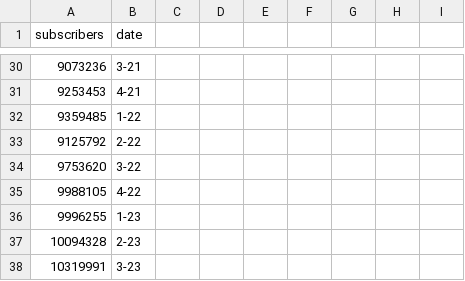
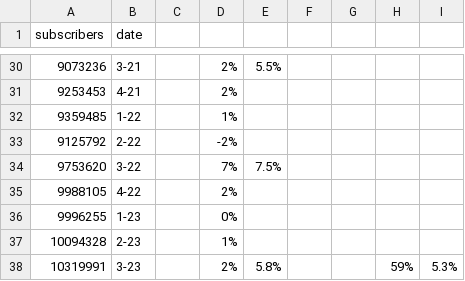
Before and after one commit to shaunso/d3.js, a CSV file: myAreaChart/data.csv, drawn as a sheet; only a part is shown, gaps mark what is left out; the diff covers the shown part only.

```diff
--- a/myAreaChart/data.csv
+++ b/myAreaChart/data.csv
@@ -30,9 +30,9 @@ subscribers,date
-9073236,3-21
-9253453,4-21
-9359485,1-22
-9125792,2-22
-9753620,3-22
-9988105,4-22
-9996255,1-23
-10094328,2-23
-10319991,3-23
+9073236,3-21,,2%,5.5%,,,,
+9253453,4-21,,2%,,,,,
+9359485,1-22,,1%,,,,,
+9125792,2-22,,-2%,,,,,
+9753620,3-22,,7%,7.5%,,,,
+9988105,4-22,,2%,,,,,
+9996255,1-23,,0%,,,,,
+10094328,2-23,,1%,,,,,
+10319991,3-23,,2%,5.8%,,,59%,5.3%
```
Also changed, not shown: 33 edited cells elsewhere in this file, 5 other files.
